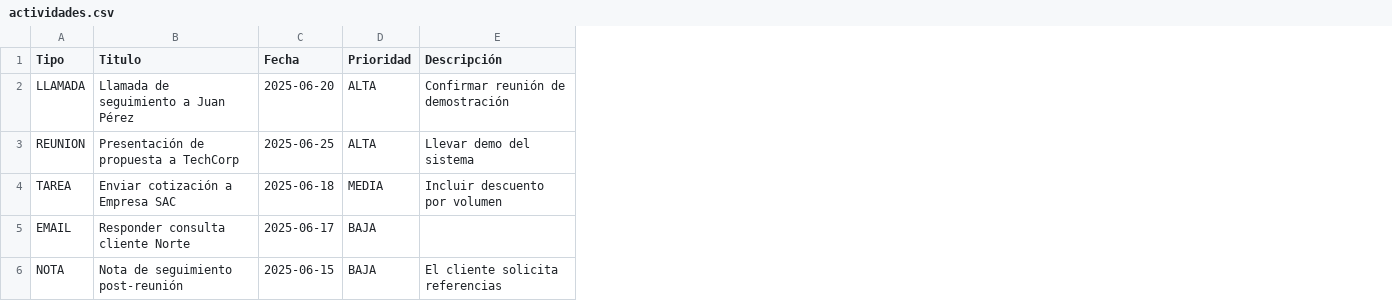
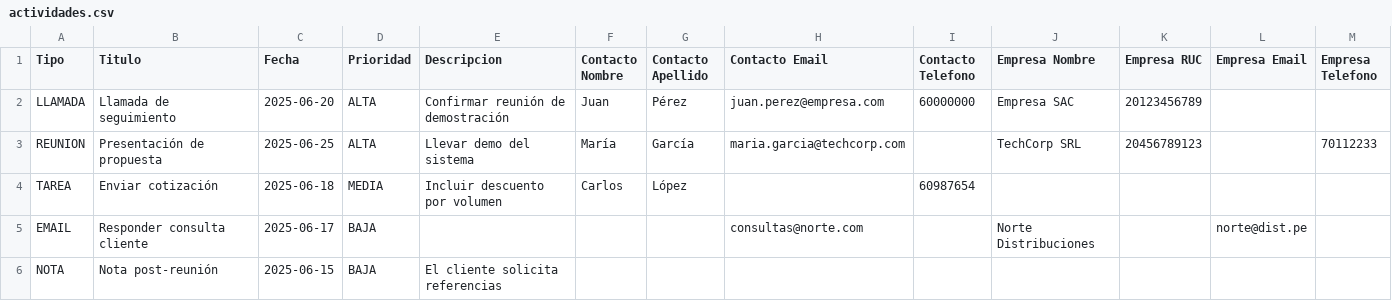
Before and after one commit to rolmos1990/crm-sales-smart, a CSV file: public/templates/actividades.csv, drawn as a sheet; the diff names each change by its address in the sheet, - before the commit and + after, or states it on an @@ line.

```diff
--- a/public/templates/actividades.csv
+++ b/public/templates/actividades.csv
+column F (Contacto Nombre), rows 2-4: Juan | María | Carlos
+column G (Contacto Apellido), rows 2-4: Pérez | García | López
+column H (Contacto Email), rows 2-5: juan.perez@empresa.com | maria.garcia@techcorp.com |  | consultas@norte.com
+column I (Contacto Telefono), rows 2-4: 60000000 |  | 60987654
+column J (Empresa Nombre), rows 2-5: Empresa SAC | TechCorp SRL |  | Norte Distribuciones
+column K (Empresa RUC), rows 2-3: 20123456789 | 20456789123
+column L (Empresa Email), row 5: norte@dist.pe
+column M (Empresa Telefono), row 3: 70112233
-E1: Descripción
+E1: Descripcion
-B2 (Titulo): Llamada de seguimiento a Juan Pérez
+B2 (Titulo): Llamada de seguimiento
-B3 (Titulo): Presentación de propuesta a TechCorp
+B3 (Titulo): Presentación de propuesta
-B4 (Titulo): Enviar cotización a Empresa SAC
+B4 (Titulo): Enviar cotización
-B5 (Titulo): Responder consulta cliente Norte
+B5 (Titulo): Responder consulta cliente
-B6 (Titulo): Nota de seguimiento post-reunión
+B6 (Titulo): Nota post-reunión
```
Also changed, not shown: public/templates/pedidos.csv, 5 other files.
